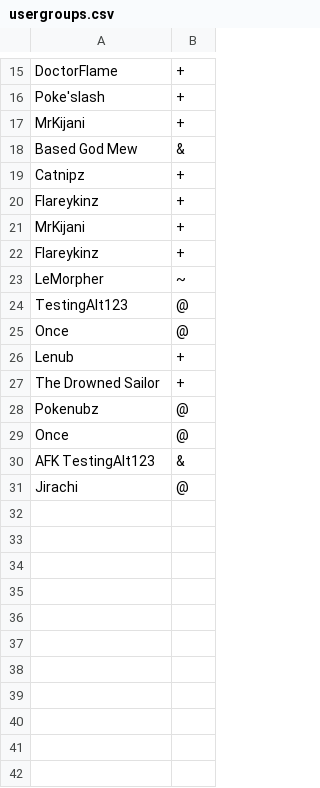
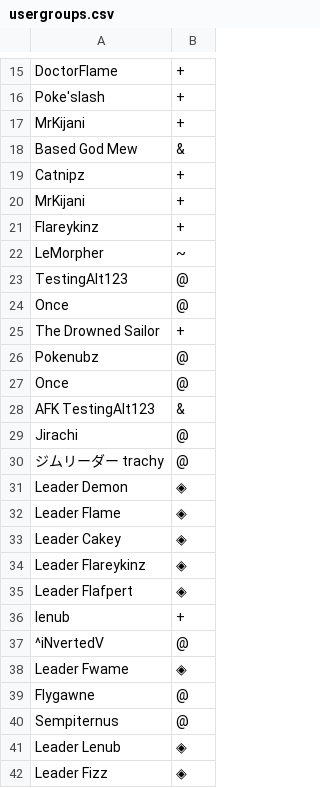
Before and after one commit to NinjaStarz7/Pokemon-Showdown, a CSV file: config/usergroups.csv, drawn as a sheet; only a part is shown, gaps mark what is left out; removed rows and columns are numbered as before the commit, all else as after; the diff names each change by its address in the sheet, - before the commit and + after, or states it on an @@ line.

```diff
--- a/config/usergroups.csv
+++ b/config/usergroups.csv
-row 20: Flareykinz | +
-row 26: Lenub | +
+row 30: ジムリーダー trachу | @
+row 31: Leader Demon | ◈
+row 32: Leader Flame | ◈
+row 33: Leader Cakey | ◈
+row 34: Leader Flareykinz | ◈
+row 35: Leader Flafpert | ◈
+row 36: lenub | +
+row 37: ^iNvertedV | @
+row 38: Leader Fwame | ◈
+row 39: Flygаwne | @
+row 40: Ѕempiternus | @
+row 41: Leader Lenub | ◈
+row 42: Leader Fizz | ◈
```
Also changed, not shown: 1 other file.
